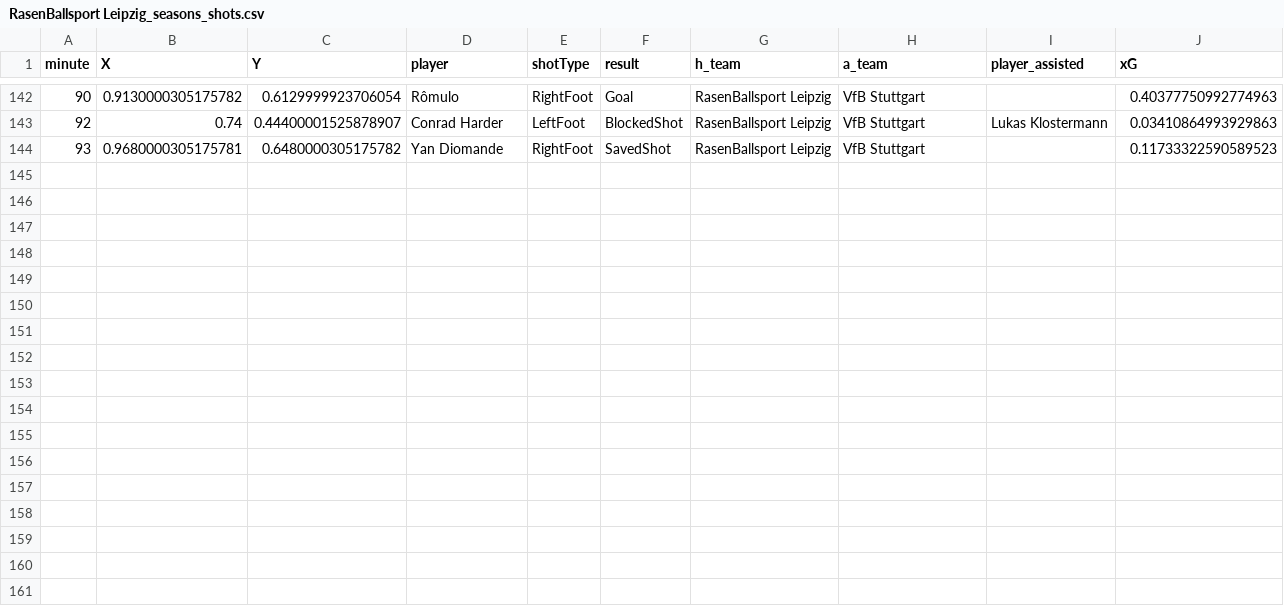
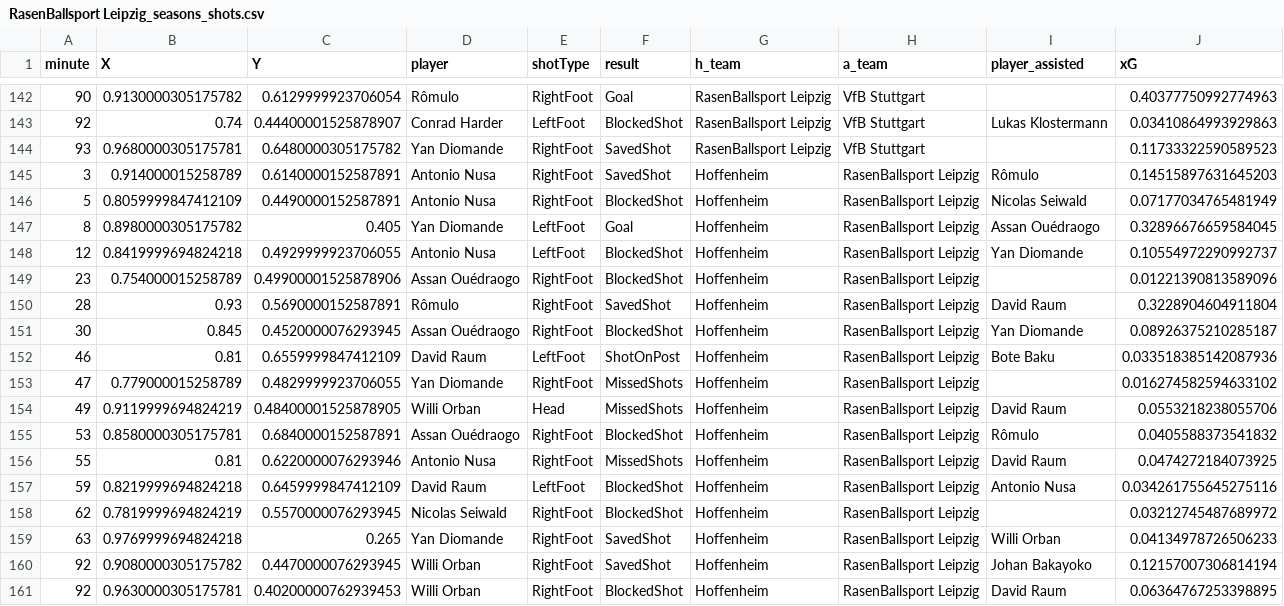
Before and after one commit to enadol/Fut_animation, a CSV file: RasenBallsport Leipzig_seasons_shots.csv, drawn as a sheet; only a part is shown, gaps mark what is left out.

Commit message:
modified:   Borussia Dortmund_matches.json 	modified:   Borussia Dortmund_seasons_shots.csv 	modified:   Borussia Dortmund_shots.png 	modified:   Borussia Dortmund_shots_animation_cuda.mp4 	modified:   Borussia Dortmund_squad.json 	modified:   RasenBallsport Leipzig_matches.json 	modified:   RasenBallsport Leipzig_seasons_shots.csv 	modified:   RasenBallsport Leipzig_shots.png 	modified:   RasenBallsport Leipzig_shots_animation_cuda.mp4 	modified:   RasenBallsport Leipzig_squad.json 	modified:   club_name.txt 	modified:   teams_shotsVideo.ipynb

```diff
--- a/RasenBallsport Leipzig_seasons_shots.csv
+++ b/RasenBallsport Leipzig_seasons_shots.csv
@@ -144 +144,18 @@ minute,X,Y,player,shotType,result,h_team,a_team,player_assisted,xG
 93,0.9680000305175781,0.6480000305175782,Yan Diomande,RightFoot,SavedShot,RasenBallsport Leipzig,VfB Stuttgart,,0.11733322590589523
+3,0.914000015258789,0.6140000152587891,Antonio Nusa,RightFoot,SavedShot,Hoffenheim,RasenBallsport Leipzig,Rômulo,0.14515897631645203
+5,0.8059999847412109,0.4490000152587891,Antonio Nusa,RightFoot,BlockedShot,Hoffenheim,RasenBallsport Leipzig,Nicolas Seiwald,0.07177034765481949
+8,0.8980000305175782,0.405,Yan Diomande,LeftFoot,Goal,Hoffenheim,RasenBallsport Leipzig,Assan Ouédraogo,0.32896676659584045
+12,0.8419999694824218,0.4929999923706055,Antonio Nusa,LeftFoot,BlockedShot,Hoffenheim,RasenBallsport Leipzig,Yan Diomande,0.10554972290992737
+23,0.754000015258789,0.49900001525878906,Assan Ouédraogo,RightFoot,BlockedShot,Hoffenheim,RasenBallsport Leipzig,,0.01221390813589096
+28,0.93,0.5690000152587891,Rômulo,RightFoot,SavedShot,Hoffenheim,RasenBallsport Leipzig,David Raum,0.3228904604911804
+30,0.845,0.4520000076293945,Assan Ouédraogo,RightFoot,BlockedShot,Hoffenheim,RasenBallsport Leipzig,Yan Diomande,0.08926375210285187
+46,0.81,0.6559999847412109,David Raum,LeftFoot,ShotOnPost,Hoffenheim,RasenBallsport Leipzig,Bote Baku,0.033518385142087936
+47,0.779000015258789,0.4829999923706055,Yan Diomande,RightFoot,MissedShots,Hoffenheim,RasenBallsport Leipzig,,0.016274582594633102
+49,0.9119999694824219,0.48400001525878905,Willi Orban,Head,MissedShots,Hoffenheim,RasenBallsport Leipzig,David Raum,0.0553218238055706
+53,0.8580000305175781,0.6840000152587891,Assan Ouédraogo,RightFoot,BlockedShot,Hoffenheim,RasenBallsport Leipzig,Rômulo,0.0405588373541832
+55,0.81,0.6220000076293946,Antonio Nusa,RightFoot,MissedShots,Hoffenheim,RasenBallsport Leipzig,David Raum,0.0474272184073925
+59,0.8219999694824218,0.6459999847412109,David Raum,LeftFoot,BlockedShot,Hoffenheim,RasenBallsport Leipzig,Antonio Nusa,0.034261755645275116
+62,0.7819999694824219,0.5570000076293945,Nicolas Seiwald,RightFoot,BlockedShot,Hoffenheim,RasenBallsport Leipzig,,0.03212745487689972
+63,0.9769999694824218,0.265,Yan Diomande,RightFoot,SavedShot,Hoffenheim,RasenBallsport Leipzig,Willi Orban,0.04134978726506233
+92,0.9080000305175782,0.4470000076293945,Willi Orban,RightFoot,SavedShot,Hoffenheim,RasenBallsport Leipzig,Johan Bakayoko,0.12157007306814194
+92,0.9630000305175781,0.40200000762939453,Willi Orban,RightFoot,BlockedShot,Hoffenheim,RasenBallsport Leipzig,David Raum,0.06364767253398895
```
Also changed, not shown: Borussia Dortmund_seasons_shots.csv, 10 other files.
